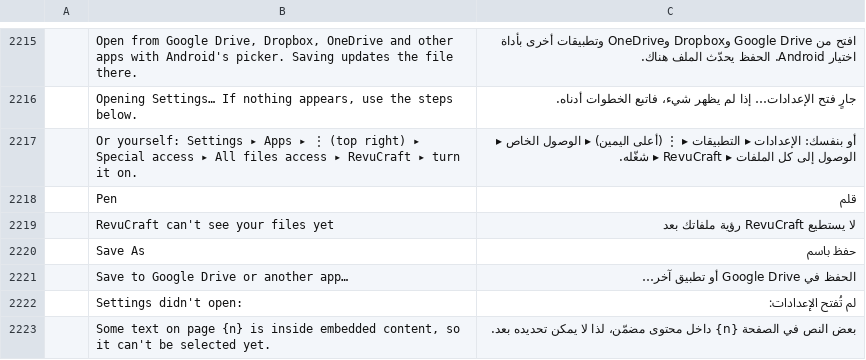
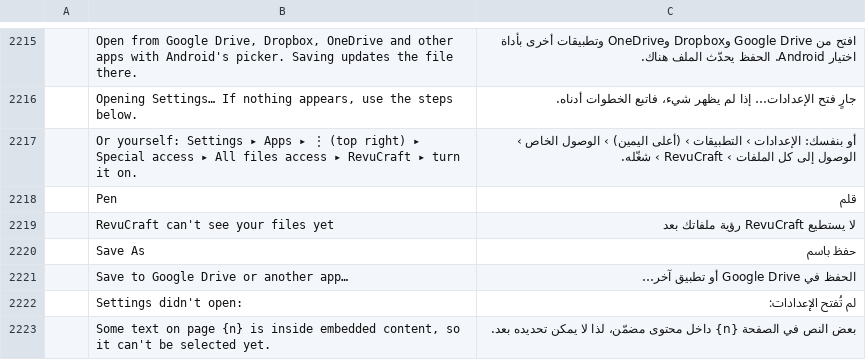
Before and after one commit to Azurehawke/pdfcraft, a TSV file: crates/ui-egui/src/i18n/ar.tsv, drawn as a sheet; only a part is shown, gaps mark what is left out; the diff names each change by its address in the sheet, - before the commit and + after, or states it on an @@ line.

```diff
--- a/crates/ui-egui/src/i18n/ar.tsv
+++ b/crates/ui-egui/src/i18n/ar.tsv
-C2217: …بنفسك: الإعدادات ▸ التطبيقات ▸ ⋮ (أعلى اليمين) ▸ الوصول الخاص ▸ الوصول إلى كل الملفات ▸ RevuCraft ▸ شغّله.
+C2217: …بنفسك: الإعدادات › التطبيقات › (أعلى اليمين) › الوصول الخاص › الوصول إلى كل الملفات › RevuCraft › شغّله.
```
Also changed, not shown: crates/ui-egui/src/i18n/bg.tsv, crates/ui-egui/src/i18n/de.tsv, 13 other files.
